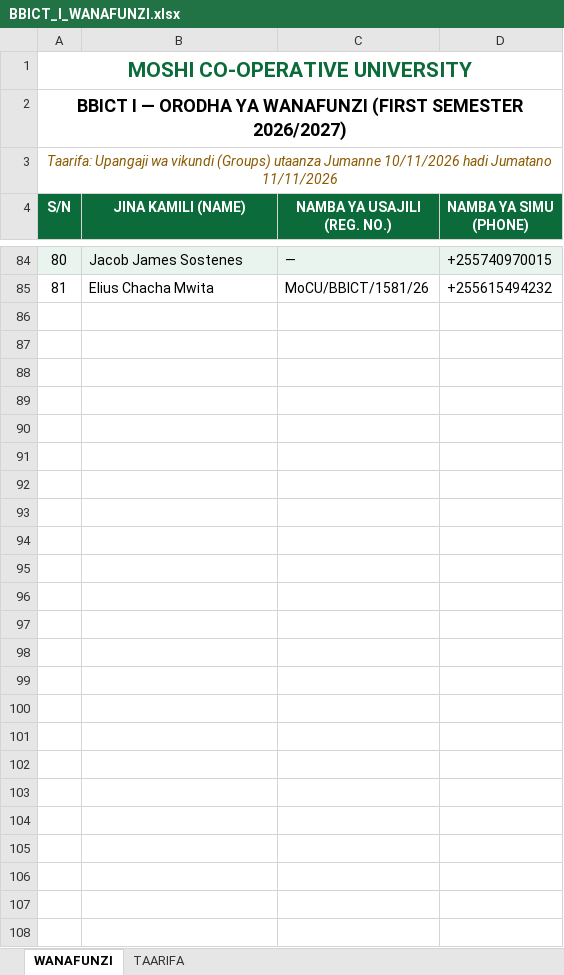
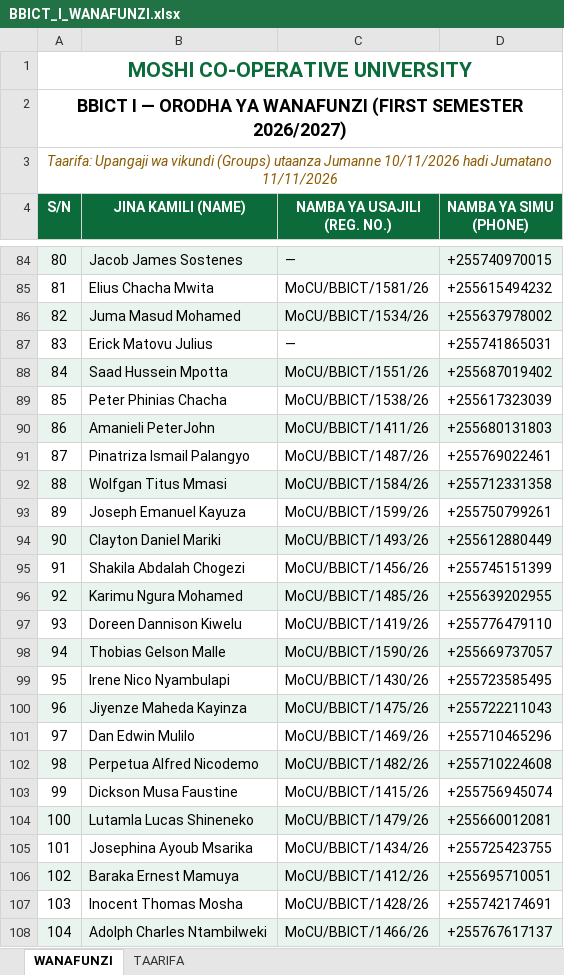
Before and after one commit to BBICT2026/BBICT-I, an Excel workbook: BBICT_I_WANAFUNZI.xlsx, sheet WANAFUNZI, drawn as a sheet; only a part is shown, gaps mark what is left out; values as stored, in another font and other column widths than the file's, no borders; the diff covers the shown part only; the diff names each change by its address in the sheet, - before the commit and + after, or states it on an @@ line.

```diff
--- a/BBICT_I_WANAFUNZI.xlsx (sheet WANAFUNZI)
+++ b/BBICT_I_WANAFUNZI.xlsx (sheet WANAFUNZI)
+row 86: 82 | Juma Masud Mohamed | MoCU/BBICT/1534/26 | +255637978002
+row 87: 83 | Erick Matovu Julius | — | +255741865031
+row 88: 84 | Saad Hussein Mpotta | MoCU/BBICT/1551/26 | +255687019402
+row 89: 85 | Peter Phinias Chacha | MoCU/BBICT/1538/26 | +255617323039
+row 90: 86 | Amanieli PeterJohn | MoCU/BBICT/1411/26 | +255680131803
+row 91: 87 | Pinatriza Ismail Palangyo | MoCU/BBICT/1487/26 | +255769022461
+row 92: 88 | Wolfgan Titus Mmasi | MoCU/BBICT/1584/26 | +255712331358
+row 93: 89 | Joseph Emanuel Kayuza | MoCU/BBICT/1599/26 | +255750799261
+row 94: 90 | Clayton Daniel Mariki | MoCU/BBICT/1493/26 | +255612880449
+row 95: 91 | Shakila Abdalah Chogezi | MoCU/BBICT/1456/26 | +255745151399
+row 96: 92 | Karimu Ngura Mohamed | MoCU/BBICT/1485/26 | +255639202955
+row 97: 93 | Doreen Dannison Kiwelu | MoCU/BBICT/1419/26 | +255776479110
+row 98: 94 | Thobias Gelson Malle | MoCU/BBICT/1590/26 | +255669737057
+row 99: 95 | Irene Nico Nyambulapi | MoCU/BBICT/1430/26 | +255723585495
+row 100: 96 | Jiyenze Maheda Kayinza | MoCU/BBICT/1475/26 | +255722211043
+row 101: 97 | Dan Edwin Mulilo | MoCU/BBICT/1469/26 | +255710465296
+row 102: 98 | Perpetua Alfred Nicodemo | MoCU/BBICT/1482/26 | +255710224608
+row 103: 99 | Dickson Musa Faustine | MoCU/BBICT/1415/26 | +255756945074
+row 104: 100 | Lutamla Lucas Shineneko | MoCU/BBICT/1479/26 | +255660012081
+row 105: 101 | Josephina Ayoub Msarika | MoCU/BBICT/1434/26 | +255725423755
+row 106: 102 | Baraka Ernest Mamuya | MoCU/BBICT/1412/26 | +255695710051
+row 107: 103 | Inocent Thomas Mosha | MoCU/BBICT/1428/26 | +255742174691
+row 108: 104 | Adolph Charles Ntambilweki | MoCU/BBICT/1466/26 | +255767617137
```
Also changed, not shown: 4 edited cells elsewhere in this sheet, sheet TAARIFA, 1 other file.
